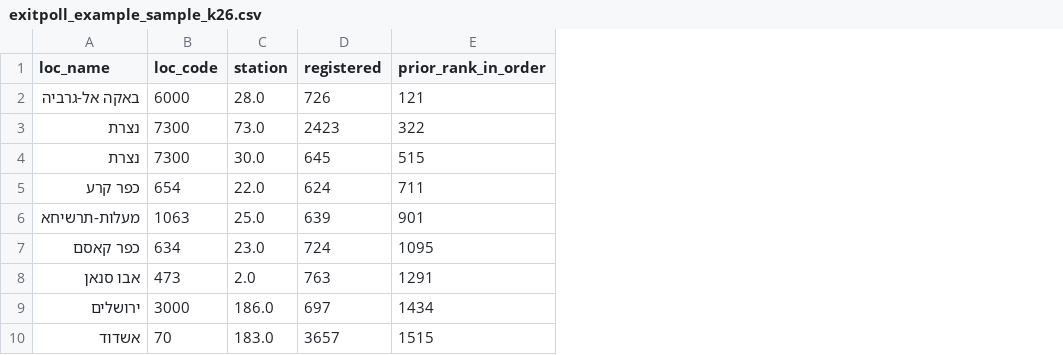
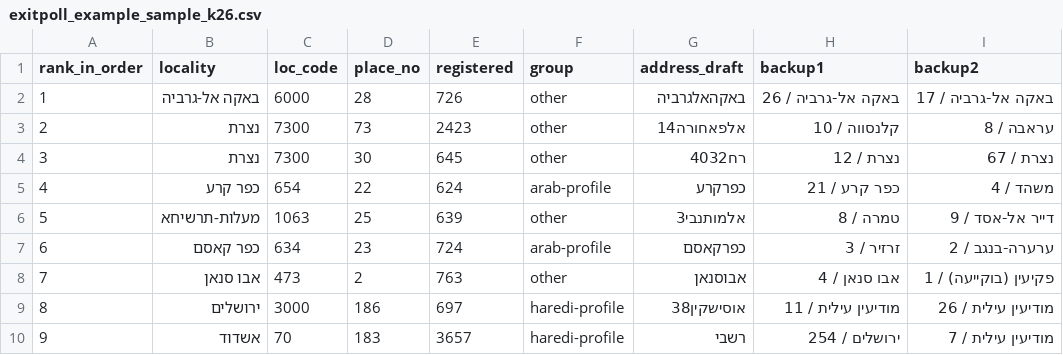
Before and after one commit to YuvalHir/open-count-model, a CSV file: results/exitpoll_example_sample_k26.csv, drawn as a sheet; only a part is shown; removed rows and columns are numbered as before the commit, all else as after; the diff names each change by its address in the sheet, - before the commit and + after, or states it on an @@ line.

Commit message:
docs: exit poll methods sources; sample list with backups

```diff
--- a/results/exitpoll_example_sample_k26.csv
+++ b/results/exitpoll_example_sample_k26.csv
+column A (rank_in_order), rows 2-10: 1 | 2 | 3 | 4 | 5 | 6 | 7 | 8 | 9
-column C (station), rows 2-10: 28.0 | 73.0 | 30.0 | 22.0 | 25.0 | 23.0 | 2.0 | 186.0 | 183.0
+column D (place_no), rows 2-10: 28 | 73 | 30 | 22 | 25 | 23 | 2 | 186 | 183
-column E (prior_rank_in_order), rows 2-10: 121 | 322 | 515 | 711 | 901 | 1095 | 1291 | 1434 | 1515
+column F (group), rows 2-10: other | other | other | arab-profile | other | arab-profile | other | haredi-profile | haredi-profile
+column G (address_draft), rows 2-10: באקהאלגרביה | אלפאחורה14 | רח4032 | כפרקרע | אלמותנבי3 | כפרקאסם | אבוסנאן | אוסישקין38 | רשבי
+column H (backup1), rows 2-10: באקה אל-גרביה / 26 | קלנסווה / 10 | נצרת / 12 | כפר קרע / 21 | טמרה / 8 | זרזיר / 3 | אבו סנאן / 4 | מודיעין עילית / 11 | ירושלים / 254
+column I (backup2), rows 2-10: באקה אל-גרביה / 17 | עראבה / 8 | נצרת / 67 | משהד / 4 | דייר אל-אסד / 9 | ערערה-בנגב / 2 | פקיעין (בוקייעה) / 1 | מודיעין עילית / 26 | מודיעין עילית / 7
-B1: loc_name
+B1: locality
```
Also changed, not shown: 2 other files.
